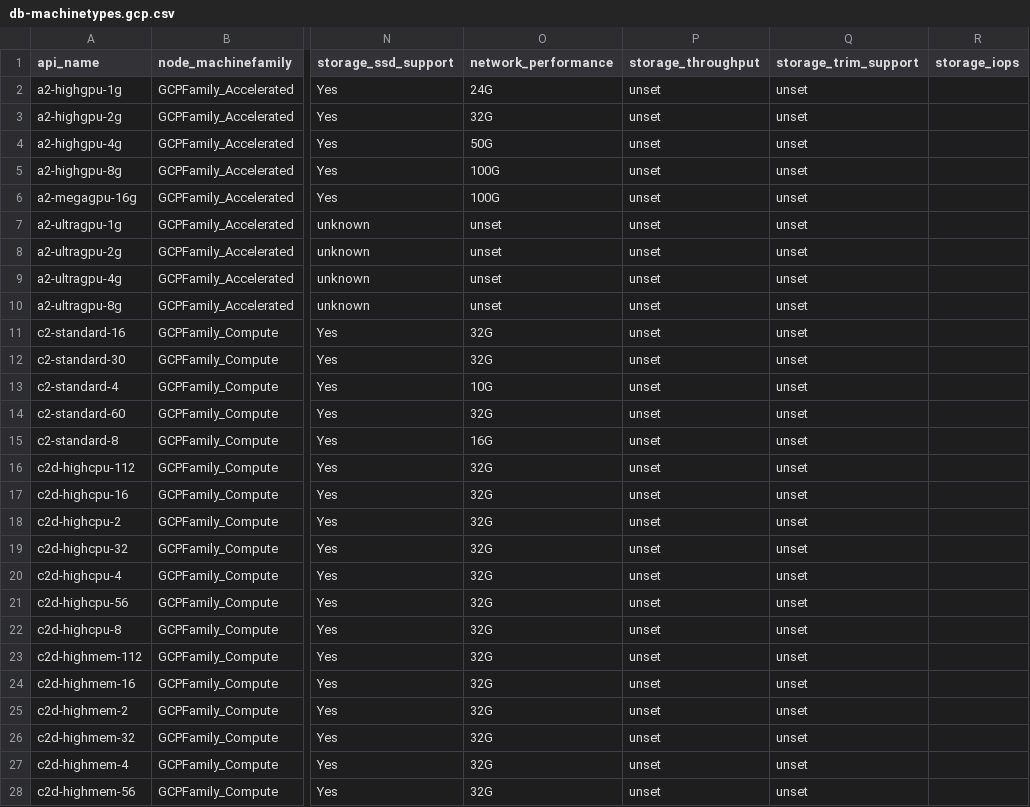
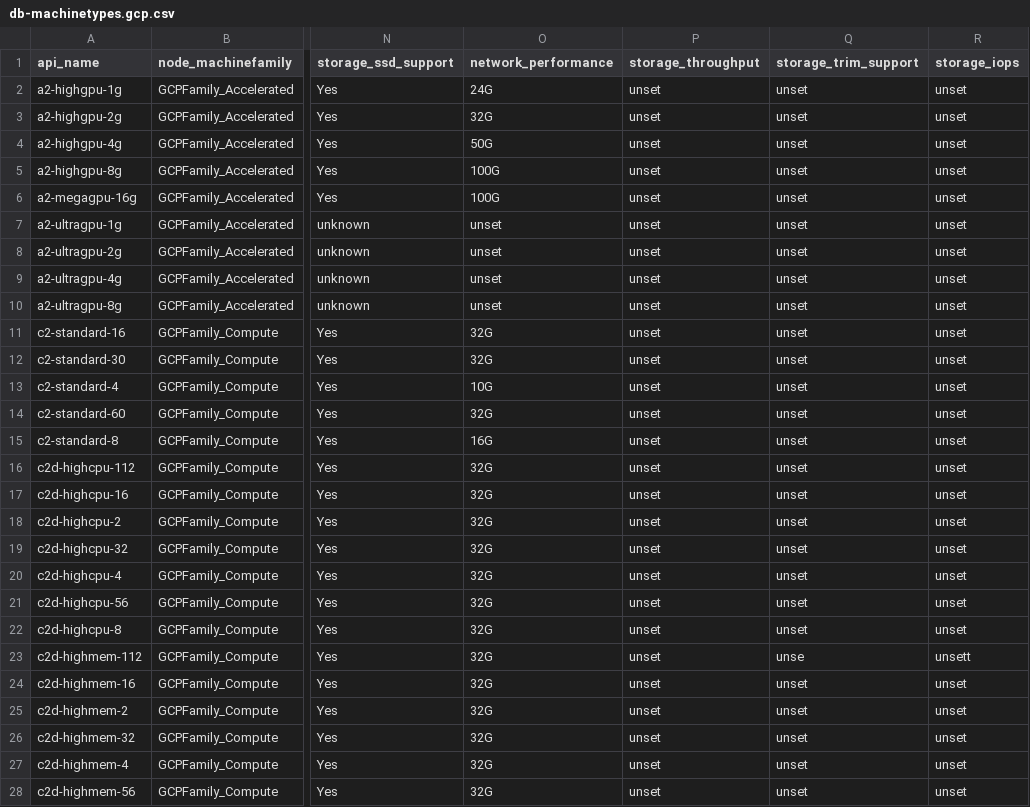
Before and after one commit to PlatformAwareProgramming/PlatformAware.jl, a CSV file: src/features/qualifiers/gcp/db-machinetypes.gcp.csv, drawn as a sheet; only a part is shown, gaps mark what is left out; the diff covers the shown part only; the diff names each change by its address in the sheet, - before the commit and + after, or states it on an @@ line.

```diff
--- a/src/features/qualifiers/gcp/db-machinetypes.gcp.csv
+++ b/src/features/qualifiers/gcp/db-machinetypes.gcp.csv
-R2:R22 (storage_iops): (empty)
+R2:R22 (storage_iops): unset
-Q23 (storage_trim_support): unset
+Q23 (storage_trim_support): unse
-R23 (storage_iops): (empty)
+R23 (storage_iops): unsett
-R24:R28 (storage_iops): (empty)
+R24:R28 (storage_iops): unset
```
Also changed, not shown: 144 edited cells elsewhere in this file, src/features/qualifiers/amd/db-processors.AMD.csv, src/features/qualifiers/nvidia/db-accelerators.NVIDIA.csv, 1 other file.
